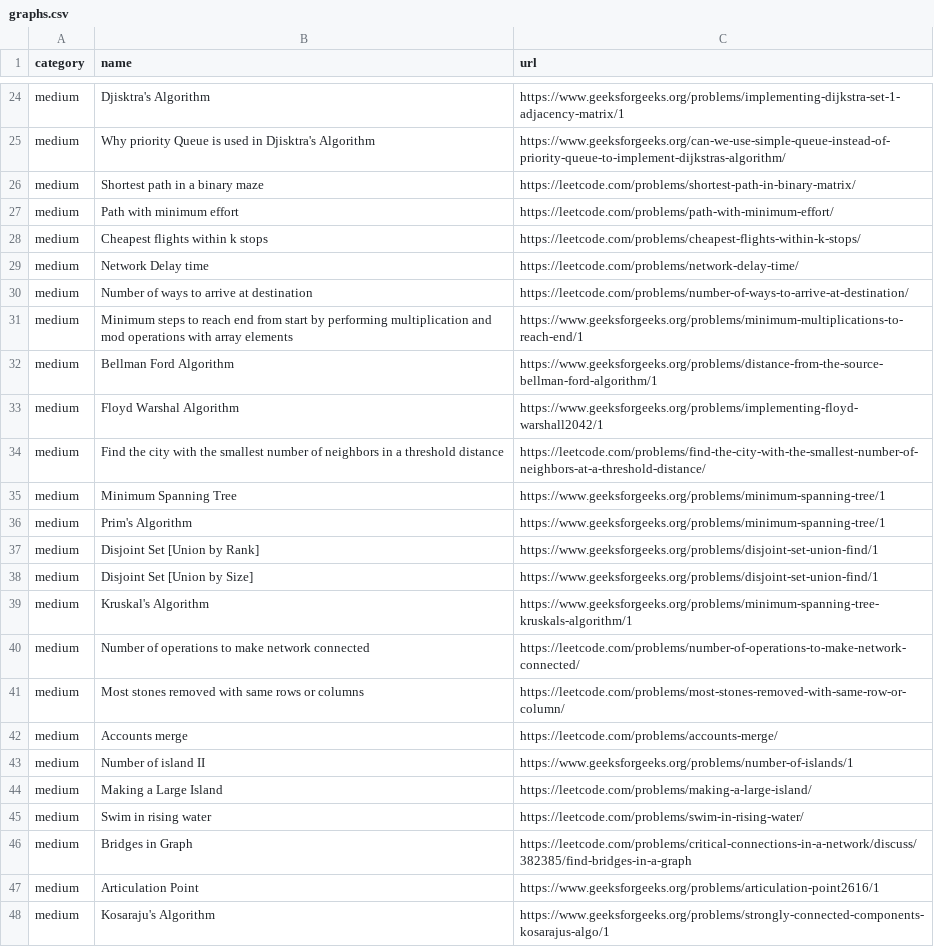
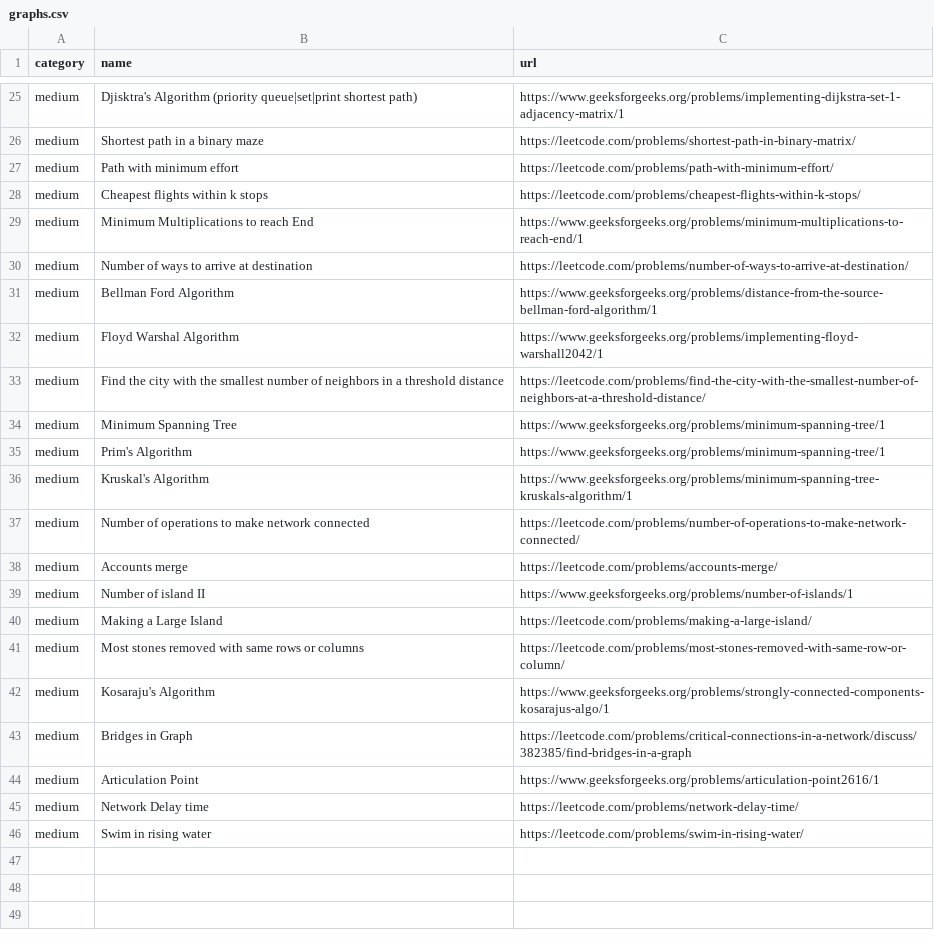
Before and after one commit to gupta24789/dsa-tracker, a CSV file: src/problems/graphs.csv, drawn as a sheet; only a part is shown, gaps mark what is left out; removed rows and columns are numbered as before the commit, all else as after; the diff covers the shown part only; the diff names each change by its address in the sheet, - before the commit and + after, or states it on an @@ line.

Commit message:
refactor graph problem

```diff
--- a/src/problems/graphs.csv
+++ b/src/problems/graphs.csv
-B25 (name): Djisktra's Algorithm
+B25 (name): Djisktra's Algorithm (priority queue|set|print shortest path)
-row 25: medium | Why priority Queue is used in Djisktra's Algorithm | https://www.geeksforgeeks.org/can-we-use-simple-queue-instead-of-priority-queue-to-implement-dijkstras-algorithm/
-B29 (name): Network Delay time
+B29 (name): Minimum Multiplications to reach End
-C29 (url): https://leetcode.com/problems/network-delay-time/
+C29 (url): https://www.geeksforgeeks.org/problems/minimum-multiplications-to-reach-end/1
-row 31: medium | Minimum steps to reach end from start by performing multiplication and mod operations with array elements | https://www.geeksforgeeks.org/problems/minimum-multiplications-to-reach-end/1
-row 37: medium | Disjoint Set [Union by Rank] | https://www.geeksforgeeks.org/problems/disjoint-set-union-find/1
-row 38: medium | Disjoint Set [Union by Size] | https://www.geeksforgeeks.org/problems/disjoint-set-union-find/1
@@ row 48 moved to row 42: medium @@
+row 45: medium | Network Delay time | https://leetcode.com/problems/network-delay-time/
@@ row 45 moved to row 46: medium @@
```
Also changed, not shown: 7 added rows, 6 removed rows, 6 moved rows and 8 edited cells elsewhere in this file.
